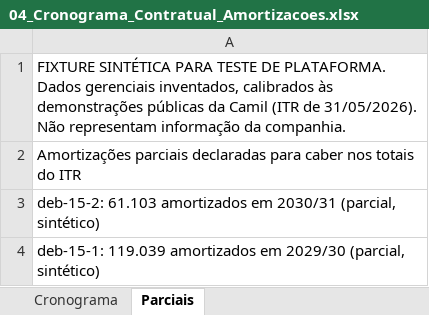
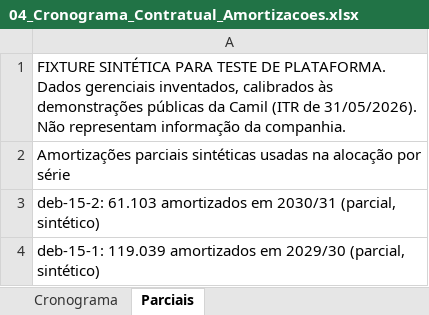
Before and after one commit to carlosevg100/offroad, an Excel workbook: packages/testing-fixtures/assets/camil-management/04_Cronograma_Contratual_Amortizacoes.xlsx, sheet Parciais, drawn as a sheet; values as stored, in another font and other column widths than the file's, no borders; the diff names each change by its address in the sheet, - before the commit and + after, or states it on an @@ line.

```diff
--- a/packages/testing-fixtures/assets/camil-management/04_Cronograma_Contratual_Amortizacoes.xlsx (sheet Parciais)
+++ b/packages/testing-fixtures/assets/camil-management/04_Cronograma_Contratual_Amortizacoes.xlsx (sheet Parciais)
-A2: Amortizações parciais declaradas para caber nos totais do ITR
+A2: Amortizações parciais sintéticas usadas na alocação por série
```
Also changed, not shown: sheet Cronograma, packages/testing-fixtures/assets/camil-management/01_Orcamento_2026_2027.xlsx, packages/testing-fixtures/assets/camil-management/02_Plano_Capex.xlsx, 13 other files.
